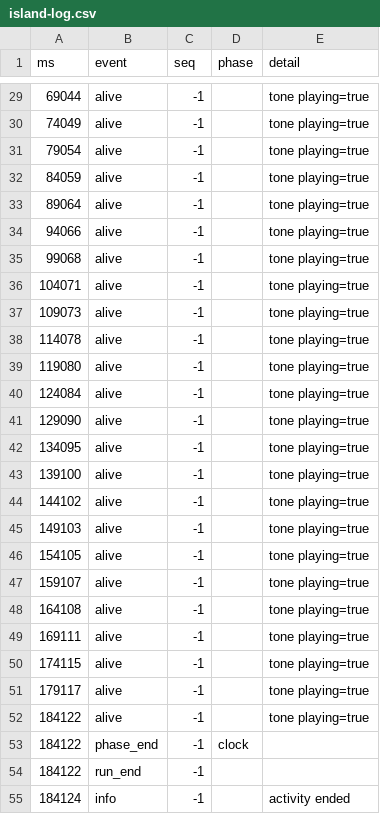
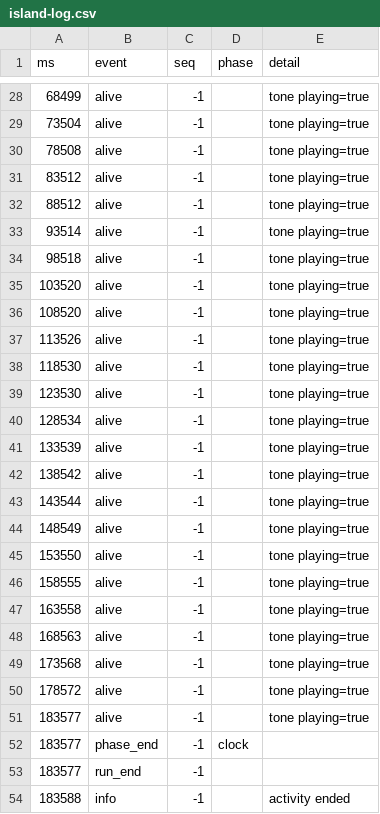
Before and after one commit to Ozzimandius84/IOS-TTS-TV, a CSV file: island-test/results/island-log.csv, drawn as a sheet; only a part is shown, gaps mark what is left out; the diff covers the shown part only.

```diff
--- a/island-test/results/island-log.csv
+++ b/island-test/results/island-log.csv
@@ -29,27 +28,27 @@ ms,event,seq,phase,detail
-69044,alive,-1,,tone playing=true
-74049,alive,-1,,tone playing=true
-79054,alive,-1,,tone playing=true
-84059,alive,-1,,tone playing=true
-89064,alive,-1,,tone playing=true
-94066,alive,-1,,tone playing=true
-99068,alive,-1,,tone playing=true
-104071,alive,-1,,tone playing=true
-109073,alive,-1,,tone playing=true
-114078,alive,-1,,tone playing=true
-119080,alive,-1,,tone playing=true
-124084,alive,-1,,tone playing=true
-129090,alive,-1,,tone playing=true
-134095,alive,-1,,tone playing=true
-139100,alive,-1,,tone playing=true
-144102,alive,-1,,tone playing=true
-149103,alive,-1,,tone playing=true
-154105,alive,-1,,tone playing=true
-159107,alive,-1,,tone playing=true
-164108,alive,-1,,tone playing=true
-169111,alive,-1,,tone playing=true
-174115,alive,-1,,tone playing=true
-179117,alive,-1,,tone playing=true
-184122,alive,-1,,tone playing=true
-184122,phase_end,-1,clock,
-184122,run_end,-1,,
-184124,info,-1,,activity ended
+68499,alive,-1,,tone playing=true
+73504,alive,-1,,tone playing=true
+78508,alive,-1,,tone playing=true
+83512,alive,-1,,tone playing=true
+88512,alive,-1,,tone playing=true
+93514,alive,-1,,tone playing=true
+98518,alive,-1,,tone playing=true
+103520,alive,-1,,tone playing=true
+108520,alive,-1,,tone playing=true
+113526,alive,-1,,tone playing=true
+118530,alive,-1,,tone playing=true
+123530,alive,-1,,tone playing=true
+128534,alive,-1,,tone playing=true
+133539,alive,-1,,tone playing=true
+138542,alive,-1,,tone playing=true
+143544,alive,-1,,tone playing=true
+148549,alive,-1,,tone playing=true
+153550,alive,-1,,tone playing=true
+158555,alive,-1,,tone playing=true
+163558,alive,-1,,tone playing=true
+168563,alive,-1,,tone playing=true
+173568,alive,-1,,tone playing=true
+178572,alive,-1,,tone playing=true
+183577,alive,-1,,tone playing=true
+183577,phase_end,-1,clock,
+183577,run_end,-1,,
+183588,info,-1,,activity ended
```
Also changed, not shown: 3 added rows, 3 removed rows and 24 edited cells elsewhere in this file, island-test/results/screen/screen.csv, 4 other files.
